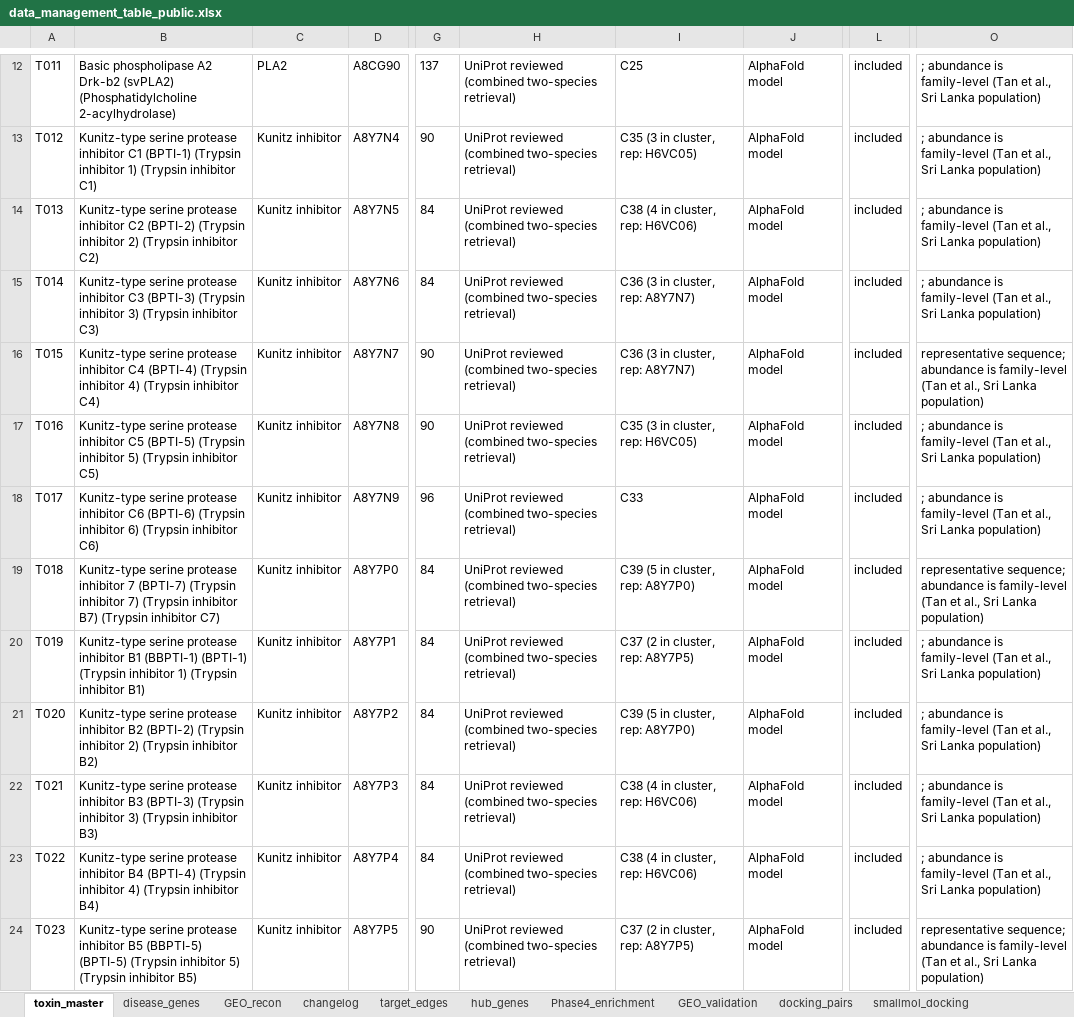
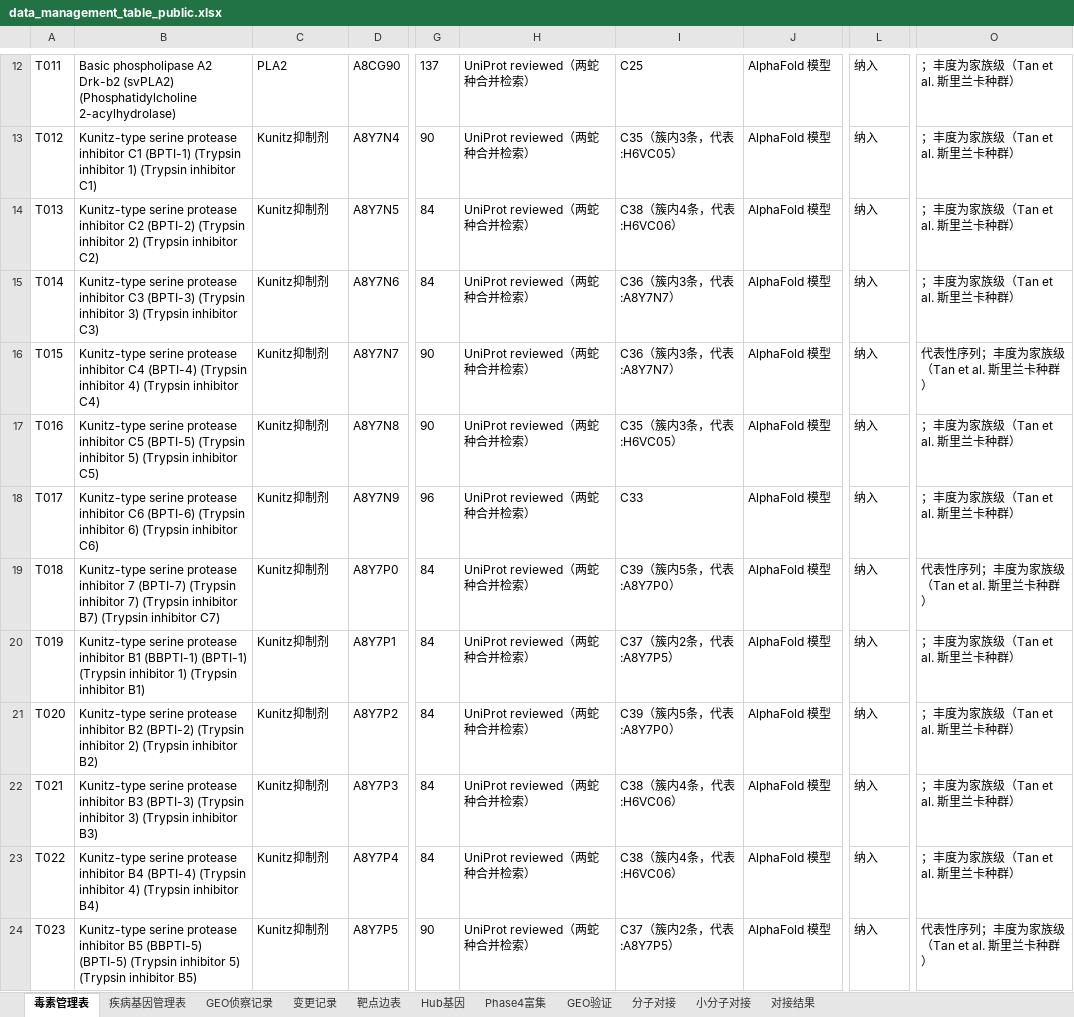
Before and after one commit to Wenhui-cangku/snakebite-TMA-network-toxicology, an Excel workbook: 00_protocol/data_management_table_public.xlsx, sheet 毒素管理表, drawn as a sheet; only a part is shown, gaps mark what is left out; values as stored, in another font and other column widths than the file's, no borders; the diff covers the shown part only; the diff names each change by its address in the sheet, - before the commit and + after, or states it on an @@ line.

```diff
--- a/00_protocol/data_management_table_public.xlsx (sheet 毒素管理表)
+++ b/00_protocol/data_management_table_public.xlsx (sheet 毒素管理表)
-sheet tab: toxin_master
+sheet tab: 毒素管理表
-sheet tab: disease_genes
+sheet tab: 疾病基因管理表
-sheet tab: GEO_recon
+sheet tab: GEO侦察记录
-sheet tab: changelog
+sheet tab: 变更记录
-sheet tab: target_edges
+sheet tab: 靶点边表
-sheet tab: hub_genes
+sheet tab: Hub基因
-sheet tab: Phase4_enrichment
+sheet tab: Phase4富集
-sheet tab: GEO_validation
+sheet tab: GEO验证
-sheet tab: docking_pairs
+sheet tab: 分子对接
-sheet tab: smallmol_docking
+sheet tab: 小分子对接
-H12:H24: UniProt reviewed (combined two-species retrieval)
+H12:H24: UniProt reviewed（两蛇种合并检索）
-J12:J24: AlphaFold model
+J12:J24: AlphaFold 模型
-L12:L24: included
+L12:L24: 纳入
-O12:O15: ; abundance is family-level (Tan et al., Sri Lanka population)
+O12:O15: ；丰度为家族级（Tan et al. 斯里兰卡种群）
-C13:C24: Kunitz inhibitor
+C13:C24: Kunitz抑制剂
-I13: C35 (3 in cluster, rep: H6VC05)
+I13: C35（簇内3条，代表:H6VC05）
-I14: C38 (4 in cluster, rep: H6VC06)
+I14: C38（簇内4条，代表:H6VC06）
-I15:I16: C36 (3 in cluster, rep: A8Y7N7)
+I15:I16: C36（簇内3条，代表:A8Y7N7）
-O16: representative sequence; abundance is family-level (Tan et al., Sri Lanka population)
+O16: 代表性序列；丰度为家族级（Tan et al. 斯里兰卡种群）
-I17: C35 (3 in cluster, rep: H6VC05)
+I17: C35（簇内3条，代表:H6VC05）
-O17:O18: ; abundance is family-level (Tan et al., Sri Lanka population)
+O17:O18: ；丰度为家族级（Tan et al. 斯里兰卡种群）
-I19: C39 (5 in cluster, rep: A8Y7P0)
+I19: C39（簇内5条，代表:A8Y7P0）
-O19: representative sequence; abundance is family-level (Tan et al., Sri Lanka population)
+O19: 代表性序列；丰度为家族级（Tan et al. 斯里兰卡种群）
-I20: C37 (2 in cluster, rep: A8Y7P5)
+I20: C37（簇内2条，代表:A8Y7P5）
-O20:O23: ; abundance is family-level (Tan et al., Sri Lanka population)
+O20:O23: ；丰度为家族级（Tan et al. 斯里兰卡种群）
-I21: C39 (5 in cluster, rep: A8Y7P0)
+I21: C39（簇内5条，代表:A8Y7P0）
-I22:I23: C38 (4 in cluster, rep: H6VC06)
+I22:I23: C38（簇内4条，代表:H6VC06）
-I24: C37 (2 in cluster, rep: A8Y7P5)
+I24: C37（簇内2条，代表:A8Y7P5）
-O24: representative sequence; abundance is family-level (Tan et al., Sri Lanka population)
+O24: 代表性序列；丰度为家族级（Tan et al. 斯里兰卡种群）
```
Also changed, not shown: 1 added row, 1 removed row and 238 edited cells elsewhere in this sheet, sheet 疾病基因管理表, sheet 靶点边表, sheet 变更记录, sheet Phase4富集, sheet 对接结果, sheet 小分子对接, 4 more sheets, other sheet tabs, 4 other files.
